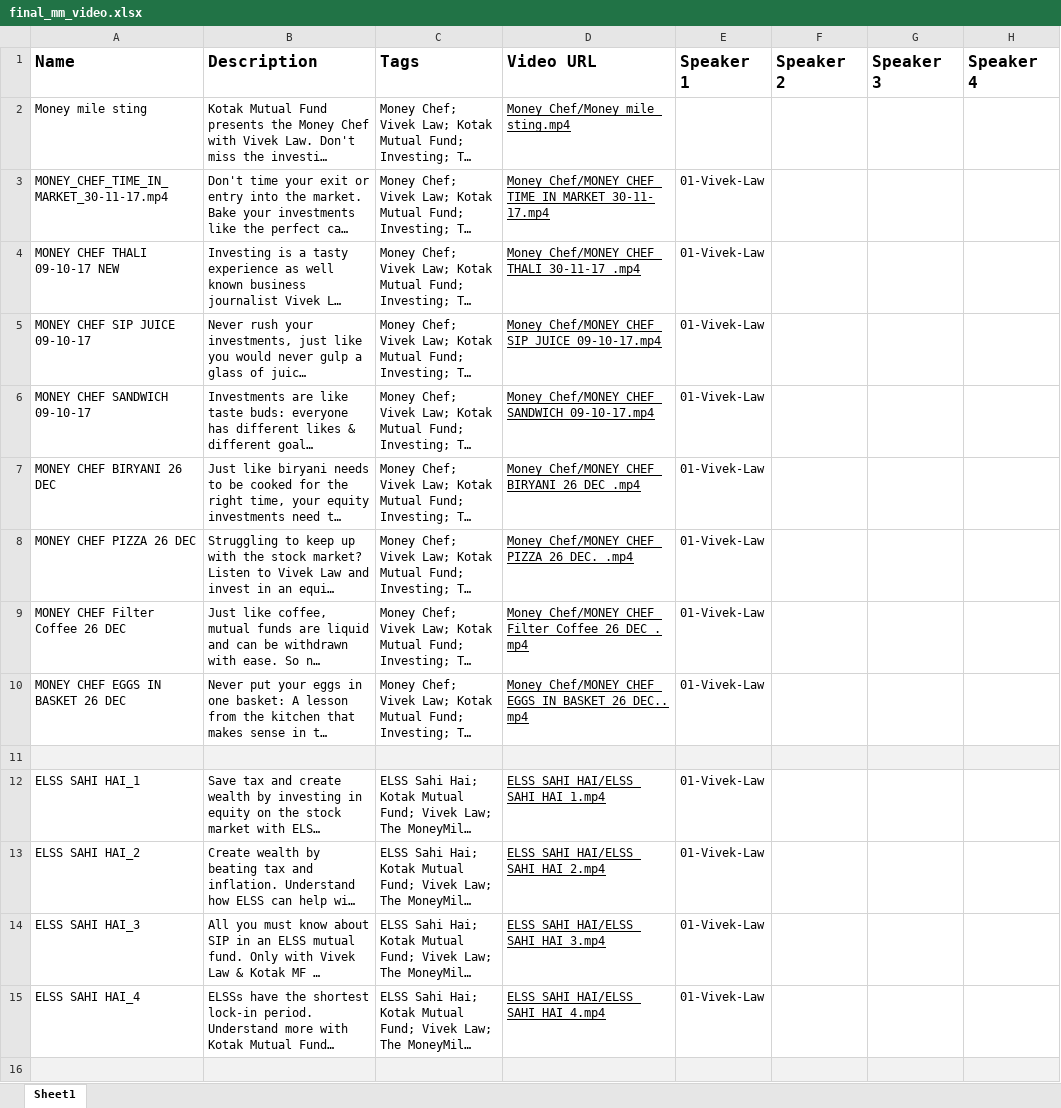
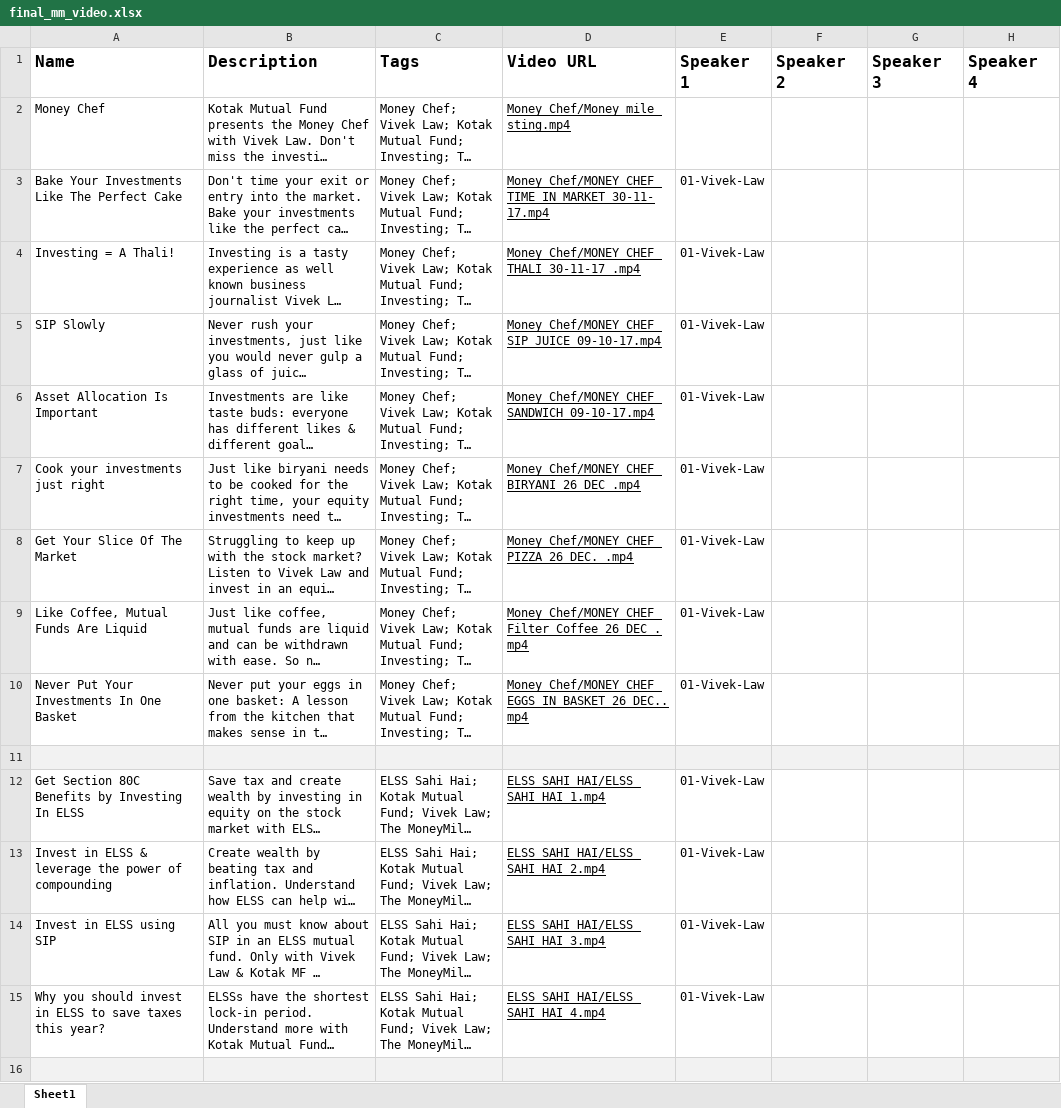
Before and after one commit to krishnafnatic/tmm, an Excel workbook: docs/final_mm_video.xlsx, sheet Sheet1, drawn as a sheet; only a part is shown; long unchanged cells end in …; values as stored, in another font and other column widths than the file's, no borders; the diff covers the shown part only; the diff names each change by its address in the sheet, - before the commit and + after, or states it on an @@ line.

```diff
--- a/docs/final_mm_video.xlsx (sheet Sheet1)
+++ b/docs/final_mm_video.xlsx (sheet Sheet1)
-A2 (Name): Money mile sting
+A2 (Name): Money Chef
-A3 (Name): MONEY_CHEF_TIME_IN_MARKET_30-11-17.mp4
+A3 (Name): Bake Your Investments Like The Perfect Cake
-A4 (Name): MONEY CHEF THALI 09-10-17 NEW
+A4 (Name): Investing = A Thali!
-A5 (Name): MONEY CHEF SIP JUICE 09-10-17
+A5 (Name): SIP Slowly
-A6 (Name): MONEY CHEF SANDWICH 09-10-17
+A6 (Name): Asset Allocation Is Important
-A7 (Name): MONEY CHEF BIRYANI 26 DEC
+A7 (Name): Cook your investments just right
-A8 (Name): MONEY CHEF PIZZA 26 DEC
+A8 (Name): Get Your Slice Of The Market
-A9 (Name): MONEY CHEF Filter Coffee 26 DEC
+A9 (Name): Like Coffee, Mutual Funds Are Liquid
-A10 (Name): MONEY CHEF EGGS IN BASKET 26 DEC
+A10 (Name): Never Put Your Investments In One Basket
-A12 (Name): ELSS SAHI HAI_1
+A12 (Name): Get Section 80C Benefits by Investing In ELSS
-A13 (Name): ELSS SAHI HAI_2
+A13 (Name): Invest in ELSS & leverage the power of compounding
-A14 (Name): ELSS SAHI HAI_3
+A14 (Name): Invest in ELSS using SIP
-A15 (Name): ELSS SAHI HAI_4
+A15 (Name): Why you should invest in ELSS to save taxes this year?
```
Also changed, not shown: 30 added rows, 30 removed rows and 67 edited cells elsewhere in this sheet, docs/mm_video_info (copy).xlsx, 5 other files.
